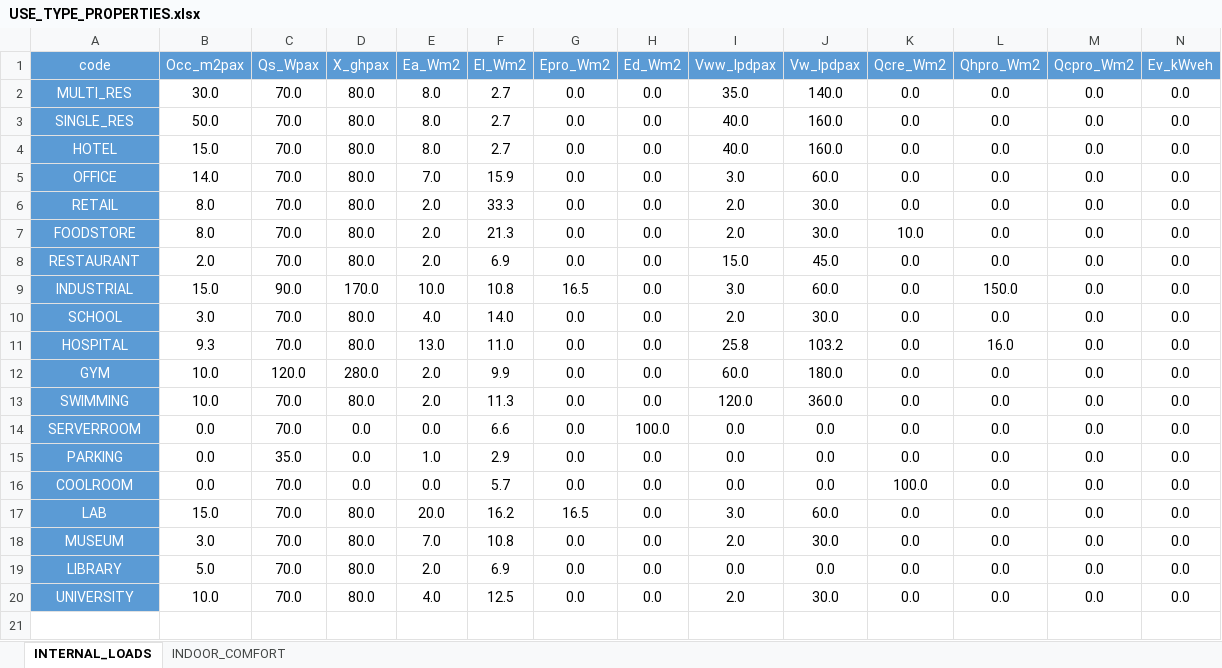
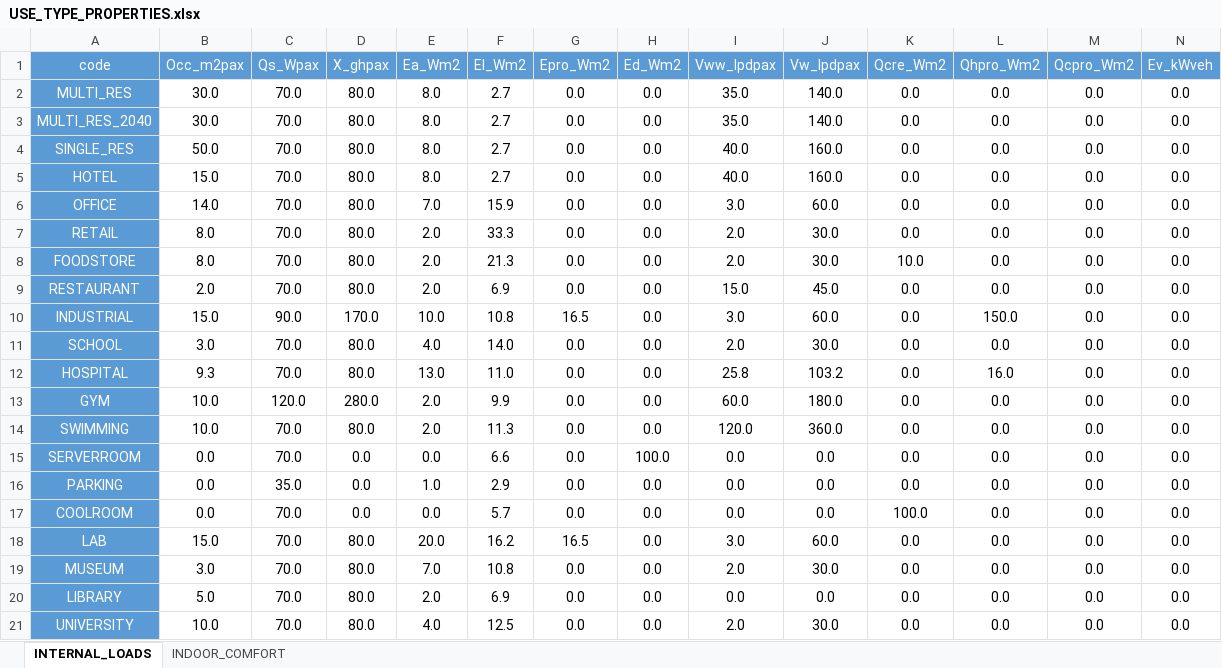
Before and after one commit to architecture-building-systems/cea-remap-ville-plugin, an Excel workbook: remap_ville_plugin/CH_ReMaP/archetypes/SURB_2040_BAU/use_types/USE_TYPE_PROPERTIES.xlsx, sheet INTERNAL_LOADS, drawn as a sheet; values as stored, in another font and other column widths than the file's, no borders; the diff names each change by its address in the sheet, - before the commit and + after, or states it on an @@ line.

Commit message:
adding archetypes for new MULTI_RES

```diff
--- a/remap_ville_plugin/CH_ReMaP/archetypes/SURB_2040_BAU/use_types/USE_TYPE_PROPERTIES.xlsx (sheet INTERNAL_LOADS)
+++ b/remap_ville_plugin/CH_ReMaP/archetypes/SURB_2040_BAU/use_types/USE_TYPE_PROPERTIES.xlsx (sheet INTERNAL_LOADS)
+row 3: MULTI_RES_2040 | 30.0 | 70.0 | 80.0 | 8.0 | 2.7 | 0.0 | 0.0 | 35.0 | 140.0 | 0.0 | 0.0 | 0.0 | 0.0
```
Also changed, not shown: sheet INDOOR_COMFORT, remap_ville_plugin/CH_ReMaP/archetypes/SURB_2040_BLN/use_types/USE_TYPE_PROPERTIES.xlsx, remap_ville_plugin/CH_ReMaP/archetypes/SURB_2040_DCL/use_types/USE_TYPE_PROPERTIES.xlsx, 3 other files.
